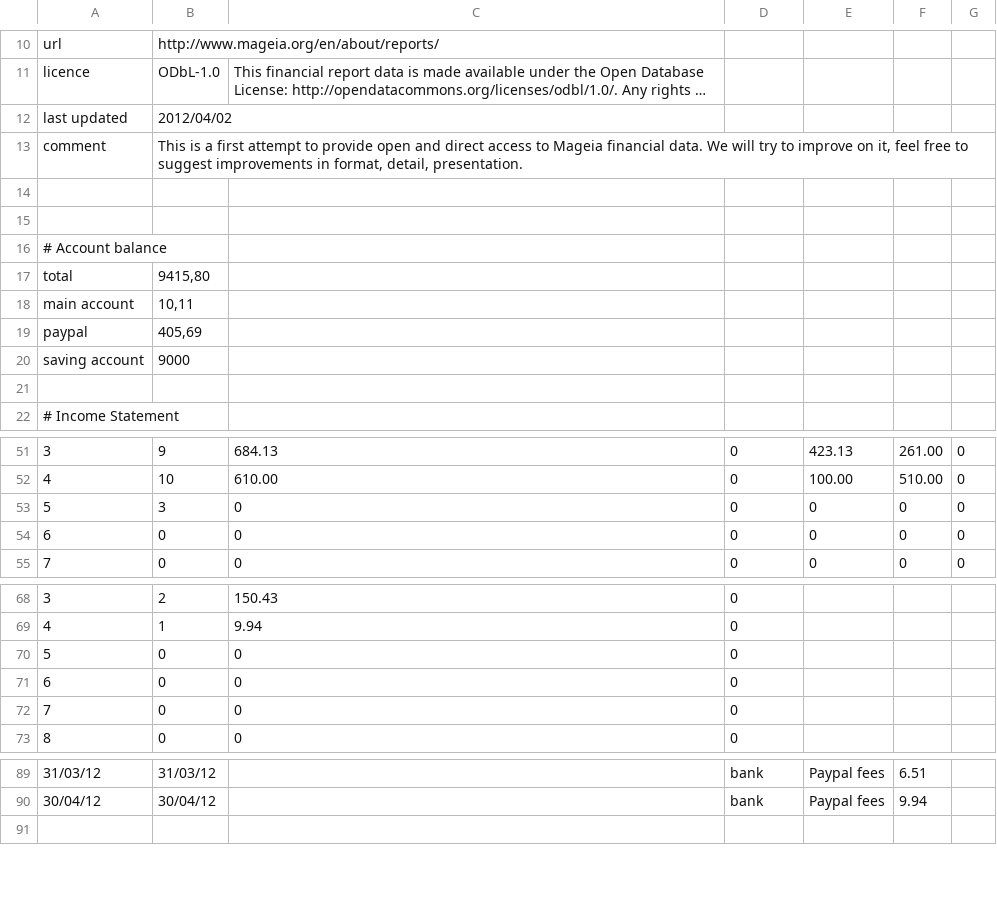
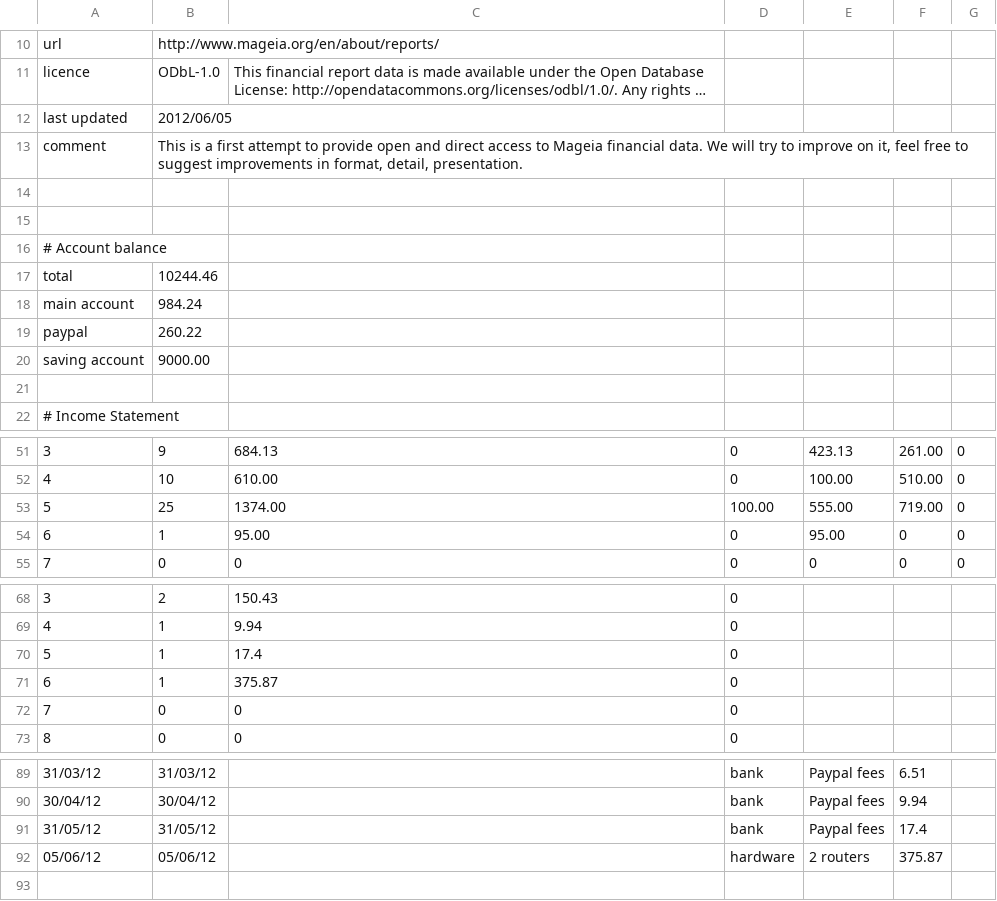
Before and after one commit to boklm/www.mageia.org, a CSV file: en/about/reports/2012/mageia-financial-report-2012.csv, drawn as a sheet; only a part is shown, gaps mark what is left out; long unchanged cells end in …; removed rows and columns are numbered as before the commit, all else as after; the diff names each change by its address in the sheet, - before the commit and + after, or states it on an @@ line.

Commit message:
update fi report (May)
git-svn-id: svn+ssh://svn.mageia.org/svn/web/www/trunk@1289 ecb8f77e-9c09-4d67-9c5c-b96076beb801

```diff
--- a/en/about/reports/2012/mageia-financial-report-2012.csv
+++ b/en/about/reports/2012/mageia-financial-report-2012.csv
-B12: 2012/04/02
+B12: 2012/06/05
-B17: 9415,80
+B17: 10244.46
-B18: 10,11
+B18: 984.24
-B19: 405,69
+B19: 260.22
-B20: 9000
+B20: 9000.00
-row 53: 5 | 3 | 0 | 0 | 0 | 0 | 0
-row 54: 6 | 0 | 0 | 0 | 0 | 0 | 0
+row 53: 5 | 25 | 1374.00 | 100.00 | 555.00 | 719.00 | 0
+row 54: 6 | 1 | 95.00 | 0 | 95.00 | 0 | 0
-row 70: 5 | 0 | 0 | 0
-row 71: 6 | 0 | 0 | 0
+row 70: 5 | 1 | 17.4 | 0
+row 71: 6 | 1 | 375.87 | 0
+row 91: 31/05/12 | 31/05/12 |  | bank | Paypal fees | 17.4
+row 92: 05/06/12 | 05/06/12 |  | hardware | 2 routers | 375.87
```
